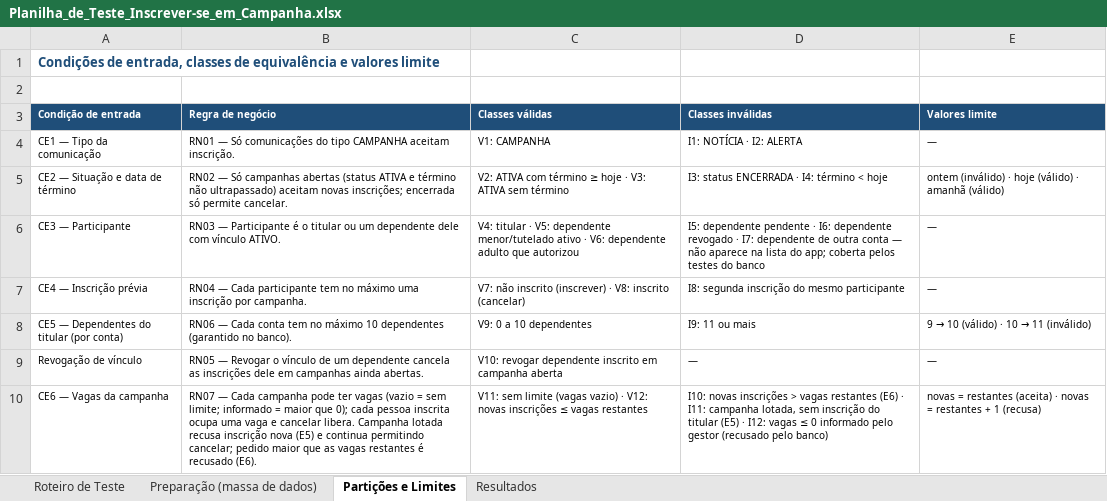
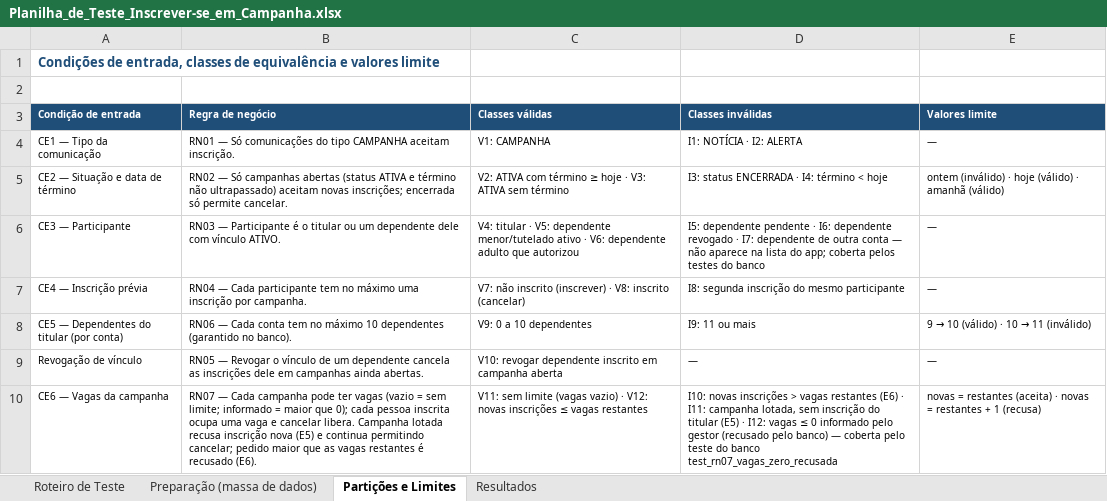
Before and after one commit to Conecta-Vida/Conecta-Vida-Mobile, an Excel workbook: qualidade/Planilha_de_Teste_Inscrever-se_em_Campanha.xlsx, sheet Partições e Limites, drawn as a sheet; values as stored, in another font and other column widths than the file's, no borders; the diff names each change by its address in the sheet, - before the commit and + after, or states it on an @@ line.

```diff
--- a/qualidade/Planilha_de_Teste_Inscrever-se_em_Campanha.xlsx (sheet Partições e Limites)
+++ b/qualidade/Planilha_de_Teste_Inscrever-se_em_Campanha.xlsx (sheet Partições e Limites)
-D10 (Classes inválidas): …pelo banco)
+D10 (Classes inválidas): …pelo banco) — coberta pelo teste do banco test_rn07_vagas_zero_recusada
```
Also changed, not shown: sheet Roteiro de Teste, sheet Preparação (massa de dados).
